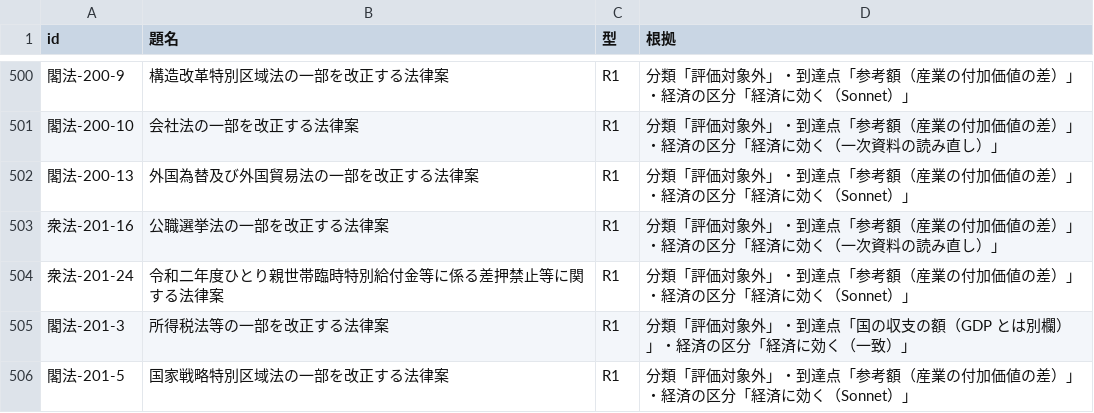
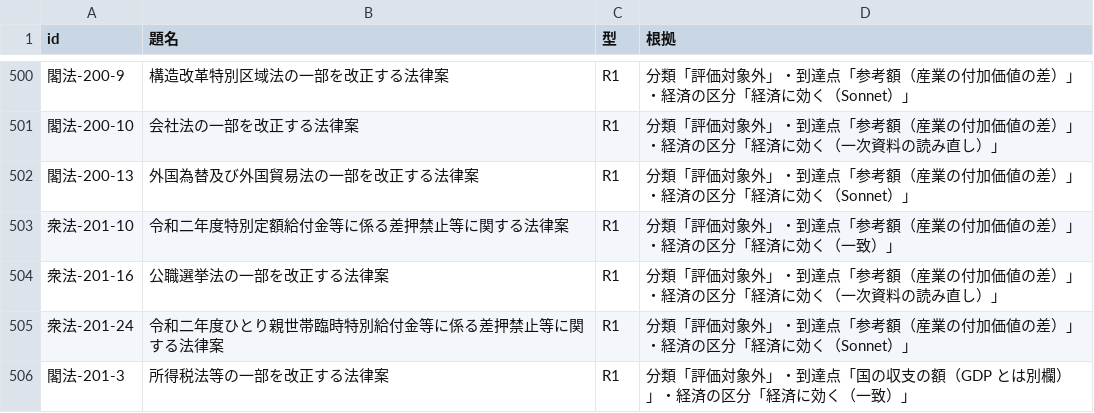
Before and after one commit to nexus-ai-2045/public-interest-lens, a CSV file: data/derived/error-type-check-v1/candidates.csv, drawn as a sheet; only a part is shown, gaps mark what is left out; the shorter side is filled out with more unchanged rows.

```diff
--- a/data/derived/error-type-check-v1/candidates.csv
+++ b/data/derived/error-type-check-v1/candidates.csv
@@ -502,2 +502,3 @@ id,題名,型,根拠
 閣法-200-13,外国為替及び外国貿易法の一部を改正する法律案,R1,分類「評価対象外」・到達点「参考額（産業の付加価値の差）」・経済の区分「経済に効く（Sonnet）」
+衆法-201-10,令和二年度特別定額給付金等に係る差押禁止等に関する法律案,R1,分類「評価対象外」・到達点「参考額（産業の付加価値の差）」・経済の区分「経済に効く（一致）」
 衆法-201-16,公職選挙法の一部を改正する法律案,R1,分類「評価対象外」・到達点「参考額（産業の付加価値の差）」・経済の区分「経済に効く（一次資料の読み直し）」
```
Also changed, not shown: data/derived/macro-v1/macro.csv, data/derived/primary-source-corrections-v1/confirmed.csv, 15 other files.
